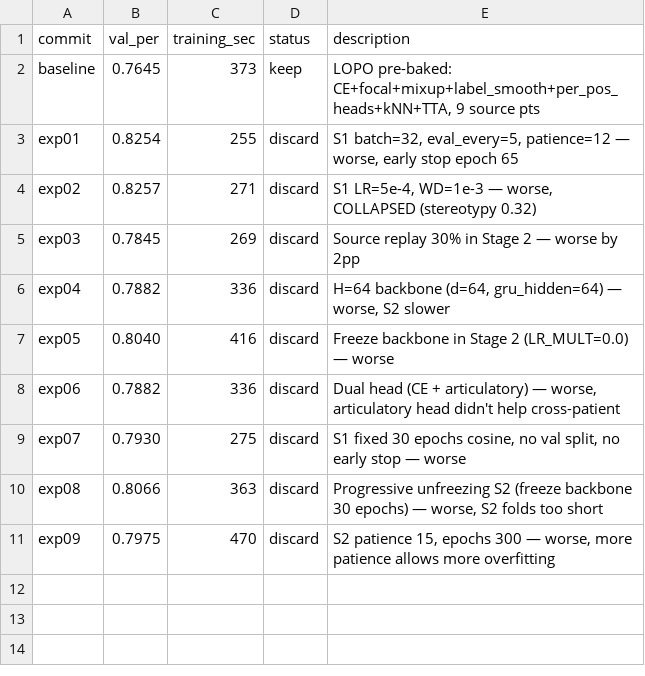
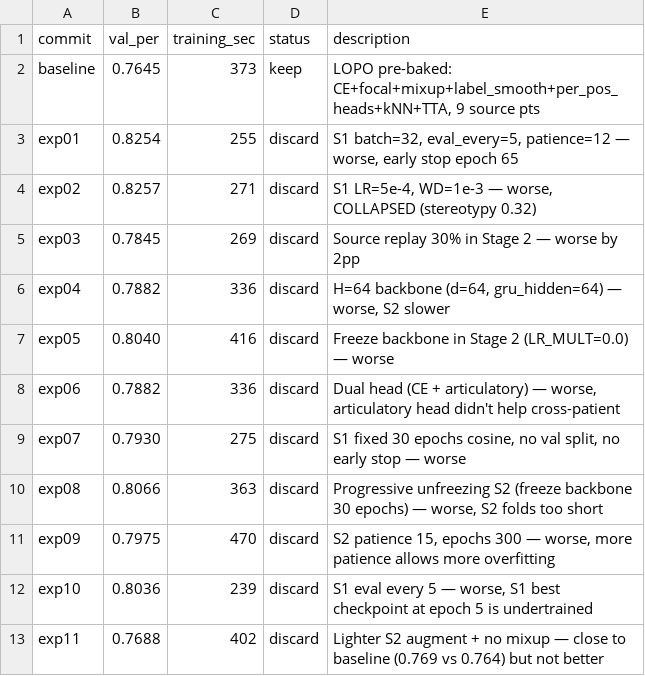
Before and after one commit to bentang18/spatialconv_neural_speech_decoding, a TSV file: scripts/autoresearch_lopo/results.tsv, drawn as a sheet.

```diff
--- a/scripts/autoresearch_lopo/results.tsv
+++ b/scripts/autoresearch_lopo/results.tsv
@@ -11 +11,3 @@ exp08	0.8066	363	discard	Progressive unfreezing S2 (freeze backbone 30 epochs)
 exp09	0.7975	470	discard	S2 patience 15, epochs 300 — worse, more patience allows more overfitting
+exp10	0.8036	239	discard	S1 eval every 5 — worse, S1 best checkpoint at epoch 5 is undertrained
+exp11	0.7688	402	discard	Lighter S2 augment + no mixup — close to baseline (0.769 vs 0.764) but not better
```
Also changed, not shown: 1 other file.
